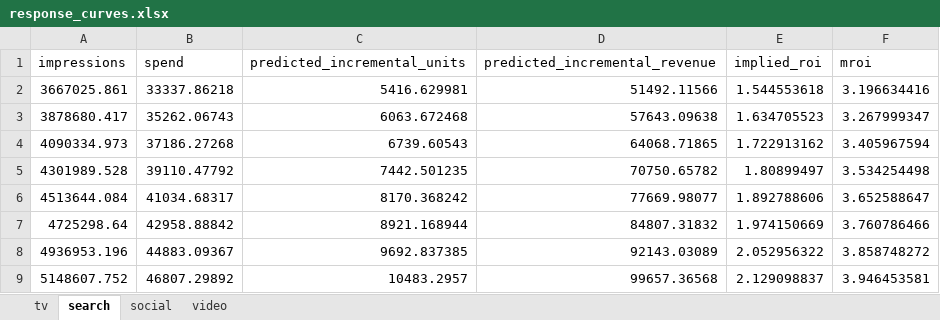
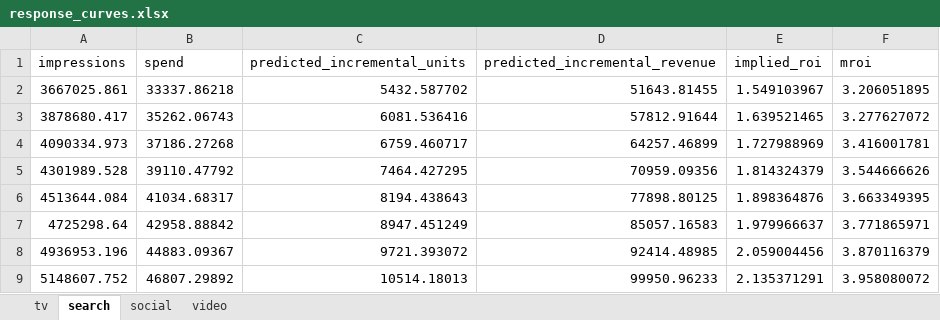
Before and after one commit to sidd99-nit/MMM_Tutorial, an Excel workbook: outputs/response_curves.xlsx, sheet search, drawn as a sheet; only a part is shown; values as stored, in another font and other column widths than the file's, no borders; the diff covers the shown part only; the diff names each change by its address in the sheet, - before the commit and + after, or states it on an @@ line.

```diff
--- a/outputs/response_curves.xlsx (sheet search)
+++ b/outputs/response_curves.xlsx (sheet search)
-C2 (predicted_incremental_units): 5416.629981
+C2 (predicted_incremental_units): 5432.587702
-D2 (predicted_incremental_revenue): 51492.11566
+D2 (predicted_incremental_revenue): 51643.81455
-E2 (implied_roi): 1.544553618
+E2 (implied_roi): 1.549103967
-F2 (mroi): 3.196634416
+F2 (mroi): 3.206051895
-C3 (predicted_incremental_units): 6063.672468
+C3 (predicted_incremental_units): 6081.536416
-D3 (predicted_incremental_revenue): 57643.09638
+D3 (predicted_incremental_revenue): 57812.91644
-E3 (implied_roi): 1.634705523
+E3 (implied_roi): 1.639521465
-F3 (mroi): 3.267999347
+F3 (mroi): 3.277627072
-C4 (predicted_incremental_units): 6739.60543
+C4 (predicted_incremental_units): 6759.460717
-D4 (predicted_incremental_revenue): 64068.71865
+D4 (predicted_incremental_revenue): 64257.46899
-E4 (implied_roi): 1.722913162
+E4 (implied_roi): 1.727988969
-F4 (mroi): 3.405967594
+F4 (mroi): 3.416001781
-C5 (predicted_incremental_units): 7442.501235
+C5 (predicted_incremental_units): 7464.427295
-D5 (predicted_incremental_revenue): 70750.65782
+D5 (predicted_incremental_revenue): 70959.09356
-E5 (implied_roi): 1.80899497
+E5 (implied_roi): 1.814324379
-F5 (mroi): 3.534254498
+F5 (mroi): 3.544666626
-C6 (predicted_incremental_units): 8170.368242
+C6 (predicted_incremental_units): 8194.438643
-D6 (predicted_incremental_revenue): 77669.98077
+D6 (predicted_incremental_revenue): 77898.80125
-E6 (implied_roi): 1.892788606
+E6 (implied_roi): 1.898364876
-F6 (mroi): 3.652588647
+F6 (mroi): 3.663349395
-C7 (predicted_incremental_units): 8921.168944
+C7 (predicted_incremental_units): 8947.451249
-D7 (predicted_incremental_revenue): 84807.31832
+D7 (predicted_incremental_revenue): 85057.16583
-E7 (implied_roi): 1.974150669
+E7 (implied_roi): 1.979966637
-F7 (mroi): 3.760786466
+F7 (mroi): 3.771865971
-C8 (predicted_incremental_units): 9692.837385
+C8 (predicted_incremental_units): 9721.393072
-D8 (predicted_incremental_revenue): 92143.03089
+D8 (predicted_incremental_revenue): 92414.48985
-E8 (implied_roi): 2.052956322
+E8 (implied_roi): 2.059004456
-F8 (mroi): 3.858748272
+F8 (mroi): 3.870116379
-C9 (predicted_incremental_units): 10483.2957
+C9 (predicted_incremental_units): 10514.18013
-D9 (predicted_incremental_revenue): 99657.36568
+D9 (predicted_incremental_revenue): 99950.96233
-E9 (implied_roi): 2.129098837
+E9 (implied_roi): 2.135371291
-F9 (mroi): 3.946453581
+F9 (mroi): 3.958080072
```
Also changed, not shown: 208 edited cells elsewhere in this sheet, sheet video, sheet social, sheet tv, 3 other files.
